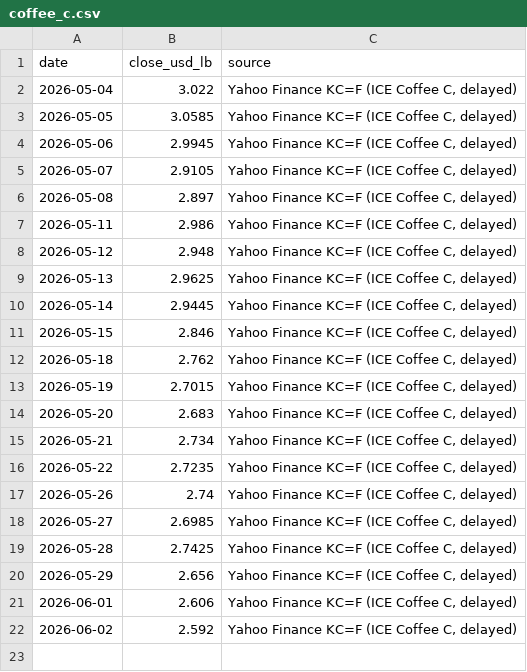
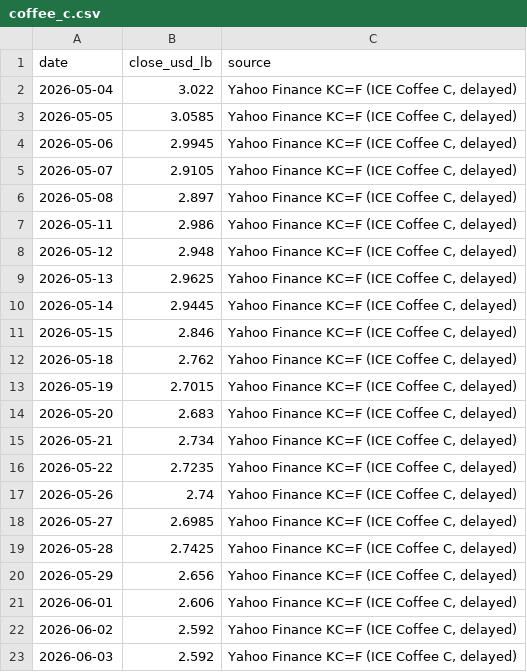
Before and after one commit to kyh30628-del/coffee_lab, a CSV file: data-engine/data/clean/coffee_c.csv, drawn as a sheet; the diff names each change by its address in the sheet, - before the commit and + after, or states it on an @@ line.

```diff
--- a/data-engine/data/clean/coffee_c.csv
+++ b/data-engine/data/clean/coffee_c.csv
+row 23: 2026-06-03 | 2.592 | Yahoo Finance KC=F (ICE Coffee C, delayed)
```
Also changed, not shown: 1 other file.
